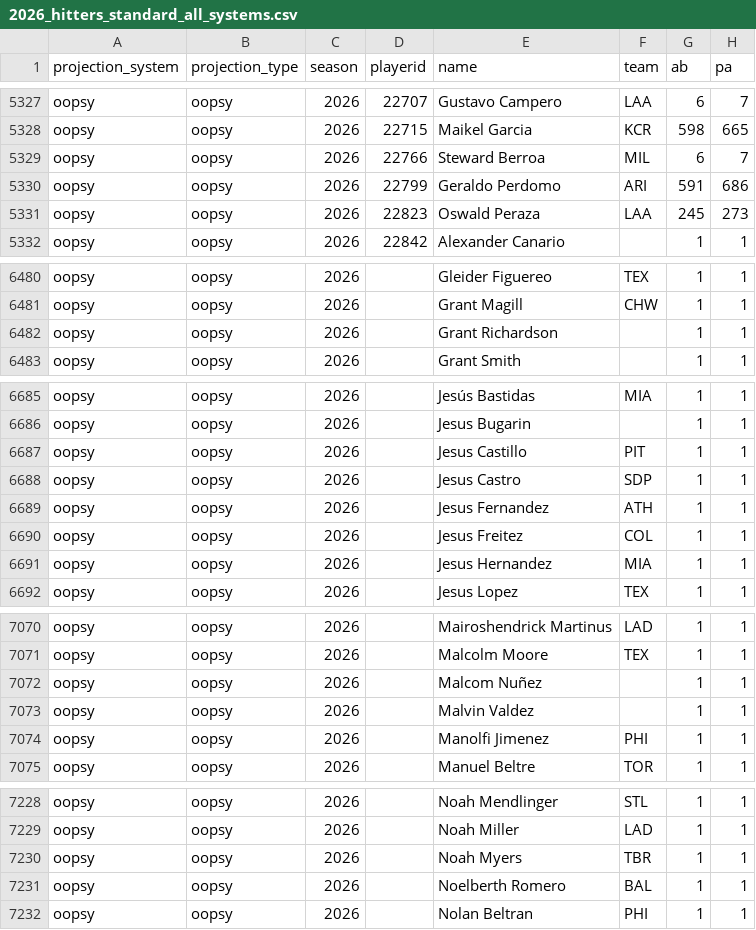
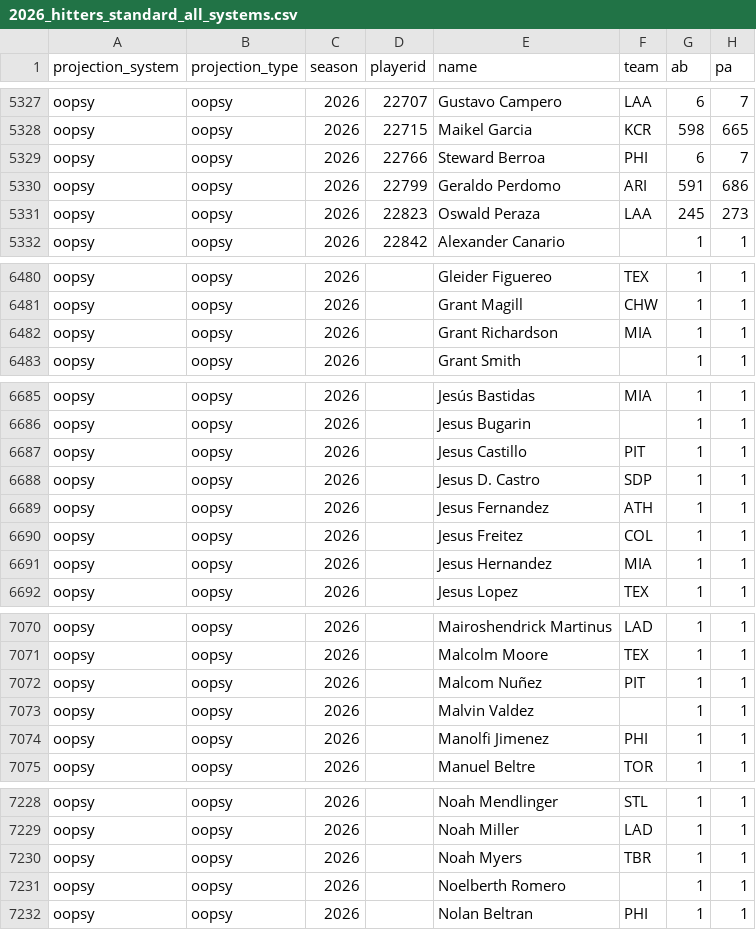
Before and after one commit to collinmyshot/fantasy-baseball-projection-updater-pipeline, a CSV file: data/processed/2026_hitters_standard_all_systems.csv, drawn as a sheet; only a part is shown, gaps mark what is left out; the diff covers the shown part only; the diff names each change by its address in the sheet, - before the commit and + after, or states it on an @@ line.

```diff
--- a/data/processed/2026_hitters_standard_all_systems.csv
+++ b/data/processed/2026_hitters_standard_all_systems.csv
-F5329 (team): MIL
+F5329 (team): PHI
-F6482 (team): (empty)
+F6482 (team): MIA
-E6688 (name): Jesus Castro
+E6688 (name): Jesus D. Castro
-F7072 (team): (empty)
+F7072 (team): PIT
-F7231 (team): BAL
+F7231 (team): (empty)
```
Also changed, not shown: 1 added row, 1 removed row and 11 edited cells elsewhere in this file, data/processed/2026_adp_matches.csv, data/processed/2026_hitters_z_scored_aggregate_projection_output.csv, 21 other files.
